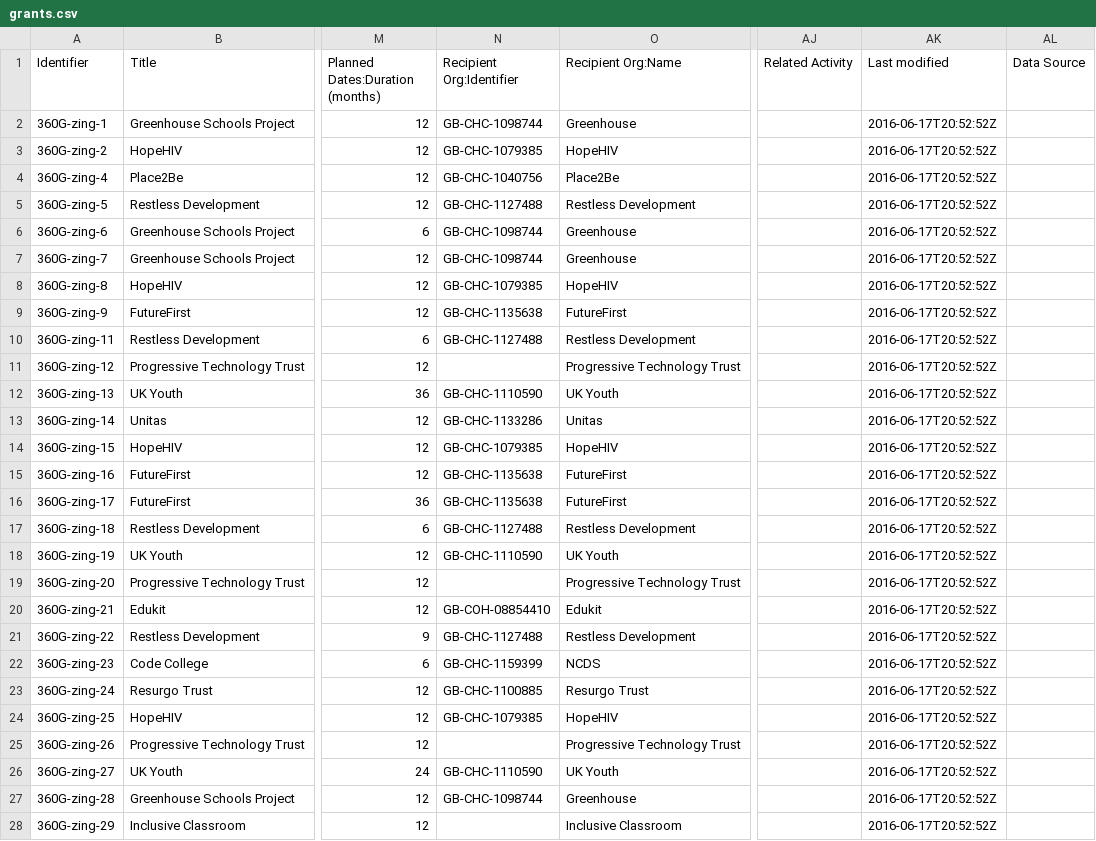
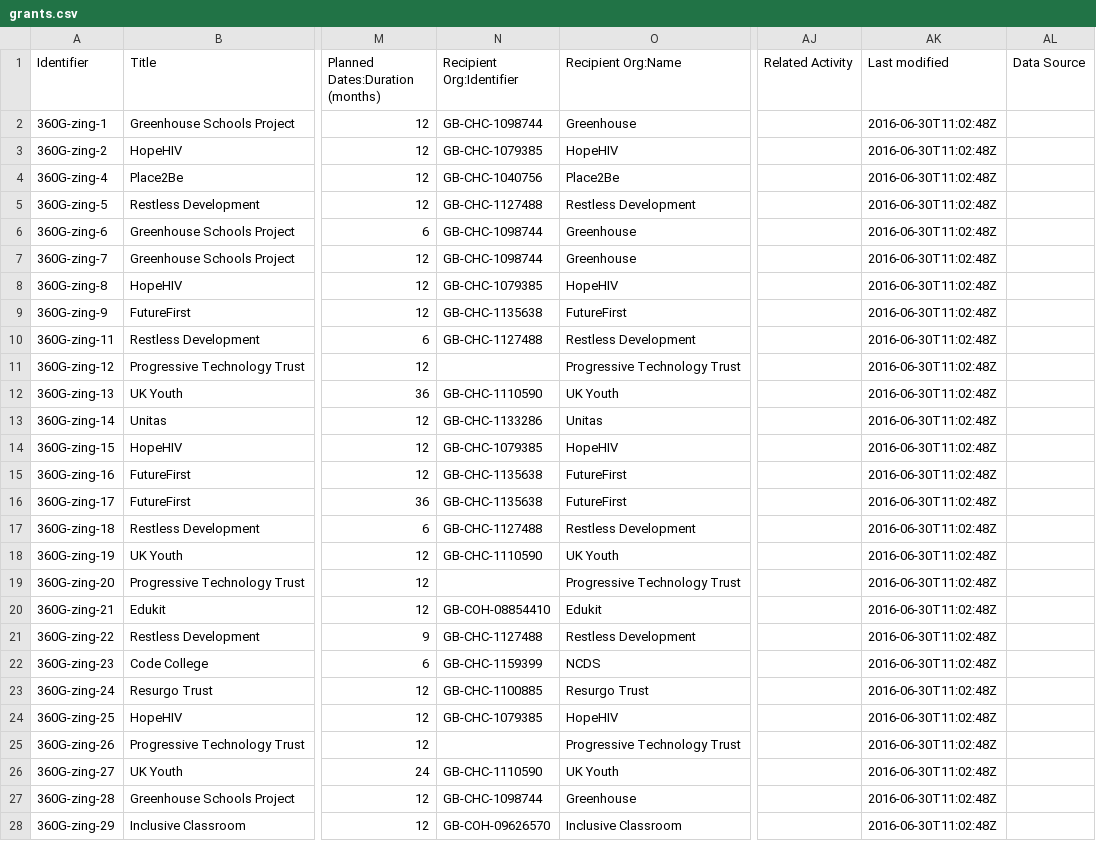
Before and after one commit to unleashing-potential/zing, a CSV file: open/grants.csv, drawn as a sheet; only a part is shown, gaps mark what is left out; the diff covers the shown part only; the diff names each change by its address in the sheet, - before the commit and + after, or states it on an @@ line.

Commit message:
Update 360Giving Grant Data (Incorrect & Missing Country Codes/Names)

```diff
--- a/open/grants.csv
+++ b/open/grants.csv
-AK2:AK28 (Last modified): 2016-06-17T20:52:52Z
+AK2:AK28 (Last modified): 2016-06-30T11:02:48Z
-N28 (Recipient Org:Identifier): (empty)
+N28 (Recipient Org:Identifier): GB-COH-09626570
```
Also changed, not shown: 15 edited cells elsewhere in this file.
